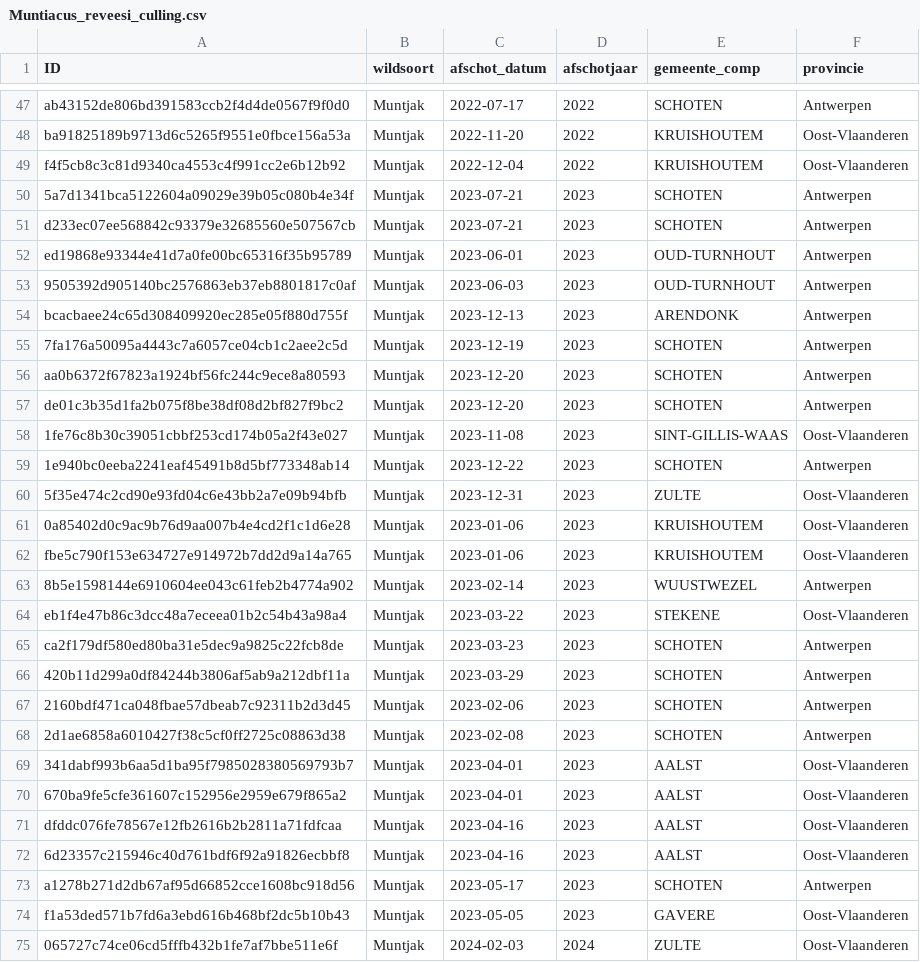
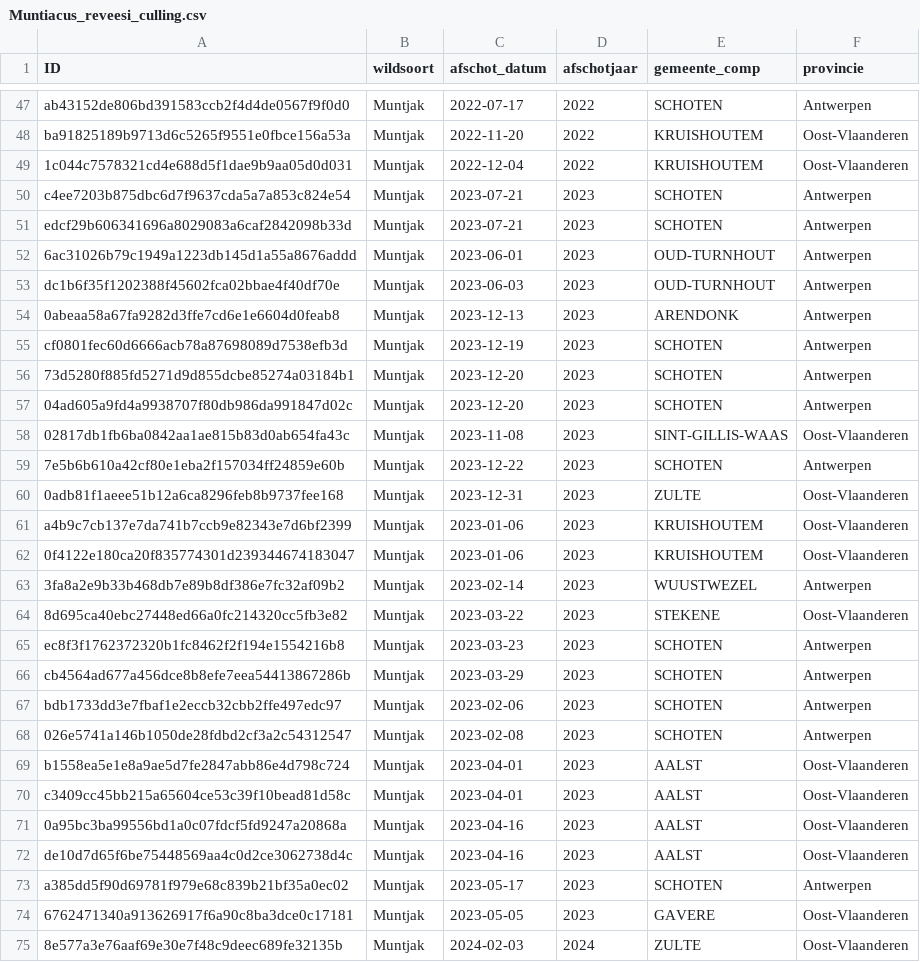
Before and after one commit to inbo/aspbo, a CSV file: data/output/UAT_direct/Muntiacus_reveesi_culling.csv, drawn as a sheet; only a part is shown, gaps mark what is left out; the diff covers the shown part only.

Commit message:
Copy and replace Muntiacus_reveesi_culling.csv from backoffice

```diff
--- a/data/output/UAT_direct/Muntiacus_reveesi_culling.csv
+++ b/data/output/UAT_direct/Muntiacus_reveesi_culling.csv
@@ -48,28 +48,28 @@ ab43152de806bd391583ccb2f4d4de0567f9f0d0,Muntjak,2022-07-17,2022,SCHOTEN,Antwerp
 ba91825189b9713d6c5265f9551e0fbce156a53a,Muntjak,2022-11-20,2022,KRUISHOUTEM,Oost-Vlaanderen
-f4f5cb8c3c81d9340ca4553c4f991cc2e6b12b92,Muntjak,2022-12-04,2022,KRUISHOUTEM,Oost-Vlaanderen
-5a7d1341bca5122604a09029e39b05c080b4e34f,Muntjak,2023-07-21,2023,SCHOTEN,Antwerpen
-d233ec07ee568842c93379e32685560e507567cb,Muntjak,2023-07-21,2023,SCHOTEN,Antwerpen
-ed19868e93344e41d7a0fe00bc65316f35b95789,Muntjak,2023-06-01,2023,OUD-TURNHOUT,Antwerpen
-9505392d905140bc2576863eb37eb8801817c0af,Muntjak,2023-06-03,2023,OUD-TURNHOUT,Antwerpen
-bcacbaee24c65d308409920ec285e05f880d755f,Muntjak,2023-12-13,2023,ARENDONK,Antwerpen
-7fa176a50095a4443c7a6057ce04cb1c2aee2c5d,Muntjak,2023-12-19,2023,SCHOTEN,Antwerpen
-aa0b6372f67823a1924bf56fc244c9ece8a80593,Muntjak,2023-12-20,2023,SCHOTEN,Antwerpen
-de01c3b35d1fa2b075f8be38df08d2bf827f9bc2,Muntjak,2023-12-20,2023,SCHOTEN,Antwerpen
-1fe76c8b30c39051cbbf253cd174b05a2f43e027,Muntjak,2023-11-08,2023,SINT-GILLIS-WAAS,Oost-Vlaanderen
-1e940bc0eeba2241eaf45491b8d5bf773348ab14,Muntjak,2023-12-22,2023,SCHOTEN,Antwerpen
-5f35e474c2cd90e93fd04c6e43bb2a7e09b94bfb,Muntjak,2023-12-31,2023,ZULTE,Oost-Vlaanderen
-0a85402d0c9ac9b76d9aa007b4e4cd2f1c1d6e28,Muntjak,2023-01-06,2023,KRUISHOUTEM,Oost-Vlaanderen
-fbe5c790f153e634727e914972b7dd2d9a14a765,Muntjak,2023-01-06,2023,KRUISHOUTEM,Oost-Vlaanderen
-8b5e1598144e6910604ee043c61feb2b4774a902,Muntjak,2023-02-14,2023,WUUSTWEZEL,Antwerpen
-eb1f4e47b86c3dcc48a7eceea01b2c54b43a98a4,Muntjak,2023-03-22,2023,STEKENE,Oost-Vlaanderen
-ca2f179df580ed80ba31e5dec9a9825c22fcb8de,Muntjak,2023-03-23,2023,SCHOTEN,Antwerpen
-420b11d299a0df84244b3806af5ab9a212dbf11a,Muntjak,2023-03-29,2023,SCHOTEN,Antwerpen
-2160bdf471ca048fbae57dbeab7c92311b2d3d45,Muntjak,2023-02-06,2023,SCHOTEN,Antwerpen
-2d1ae6858a6010427f38c5cf0ff2725c08863d38,Muntjak,2023-02-08,2023,SCHOTEN,Antwerpen
-341dabf993b6aa5d1ba95f7985028380569793b7,Muntjak,2023-04-01,2023,AALST,Oost-Vlaanderen
-670ba9fe5cfe361607c152956e2959e679f865a2,Muntjak,2023-04-01,2023,AALST,Oost-Vlaanderen
-dfddc076fe78567e12fb2616b2b2811a71fdfcaa,Muntjak,2023-04-16,2023,AALST,Oost-Vlaanderen
-6d23357c215946c40d761bdf6f92a91826ecbbf8,Muntjak,2023-04-16,2023,AALST,Oost-Vlaanderen
-a1278b271d2db67af95d66852cce1608bc918d56,Muntjak,2023-05-17,2023,SCHOTEN,Antwerpen
-f1a53ded571b7fd6a3ebd616b468bf2dc5b10b43,Muntjak,2023-05-05,2023,GAVERE,Oost-Vlaanderen
-065727c74ce06cd5fffb432b1fe7af7bbe511e6f,Muntjak,2024-02-03,2024,ZULTE,Oost-Vlaanderen
+1c044c7578321cd4e688d5f1dae9b9aa05d0d031,Muntjak,2022-12-04,2022,KRUISHOUTEM,Oost-Vlaanderen
+c4ee7203b875dbc6d7f9637cda5a7a853c824e54,Muntjak,2023-07-21,2023,SCHOTEN,Antwerpen
+edcf29b606341696a8029083a6caf2842098b33d,Muntjak,2023-07-21,2023,SCHOTEN,Antwerpen
+6ac31026b79c1949a1223db145d1a55a8676addd,Muntjak,2023-06-01,2023,OUD-TURNHOUT,Antwerpen
+dc1b6f35f1202388f45602fca02bbae4f40df70e,Muntjak,2023-06-03,2023,OUD-TURNHOUT,Antwerpen
+0abeaa58a67fa9282d3ffe7cd6e1e6604d0feab8,Muntjak,2023-12-13,2023,ARENDONK,Antwerpen
+cf0801fec60d6666acb78a87698089d7538efb3d,Muntjak,2023-12-19,2023,SCHOTEN,Antwerpen
+73d5280f885fd5271d9d855dcbe85274a03184b1,Muntjak,2023-12-20,2023,SCHOTEN,Antwerpen
+04ad605a9fd4a9938707f80db986da991847d02c,Muntjak,2023-12-20,2023,SCHOTEN,Antwerpen
+02817db1fb6ba0842aa1ae815b83d0ab654fa43c,Muntjak,2023-11-08,2023,SINT-GILLIS-WAAS,Oost-Vlaanderen
+7e5b6b610a42cf80e1eba2f157034ff24859e60b,Muntjak,2023-12-22,2023,SCHOTEN,Antwerpen
+0adb81f1aeee51b12a6ca8296feb8b9737fee168,Muntjak,2023-12-31,2023,ZULTE,Oost-Vlaanderen
+a4b9c7cb137e7da741b7ccb9e82343e7d6bf2399,Muntjak,2023-01-06,2023,KRUISHOUTEM,Oost-Vlaanderen
+0f4122e180ca20f835774301d239344674183047,Muntjak,2023-01-06,2023,KRUISHOUTEM,Oost-Vlaanderen
+3fa8a2e9b33b468db7e89b8df386e7fc32af09b2,Muntjak,2023-02-14,2023,WUUSTWEZEL,Antwerpen
+8d695ca40ebc27448ed66a0fc214320cc5fb3e82,Muntjak,2023-03-22,2023,STEKENE,Oost-Vlaanderen
+ec8f3f1762372320b1fc8462f2f194e1554216b8,Muntjak,2023-03-23,2023,SCHOTEN,Antwerpen
+cb4564ad677a456dce8b8efe7eea54413867286b,Muntjak,2023-03-29,2023,SCHOTEN,Antwerpen
+bdb1733dd3e7fbaf1e2eccb32cbb2ffe497edc97,Muntjak,2023-02-06,2023,SCHOTEN,Antwerpen
+026e5741a146b1050de28fdbd2cf3a2c54312547,Muntjak,2023-02-08,2023,SCHOTEN,Antwerpen
+b1558ea5e1e8a9ae5d7fe2847abb86e4d798c724,Muntjak,2023-04-01,2023,AALST,Oost-Vlaanderen
+c3409cc45bb215a65604ce53c39f10bead81d58c,Muntjak,2023-04-01,2023,AALST,Oost-Vlaanderen
+0a95bc3ba99556bd1a0c07fdcf5fd9247a20868a,Muntjak,2023-04-16,2023,AALST,Oost-Vlaanderen
+de10d7d65f6be75448569aa4c0d2ce3062738d4c,Muntjak,2023-04-16,2023,AALST,Oost-Vlaanderen
+a385dd5f90d69781f979e68c839b21bf35a0ec02,Muntjak,2023-05-17,2023,SCHOTEN,Antwerpen
+6762471340a913626917f6a90c8ba3dce0c17181,Muntjak,2023-05-05,2023,GAVERE,Oost-Vlaanderen
+8e577a3e76aaf69e30e7f48c9deec689fe32135b,Muntjak,2024-02-03,2024,ZULTE,Oost-Vlaanderen
```
Also changed, not shown: 19 edited cells elsewhere in this file.
